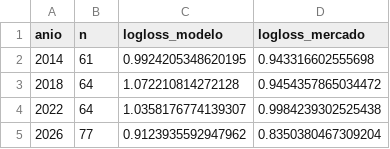
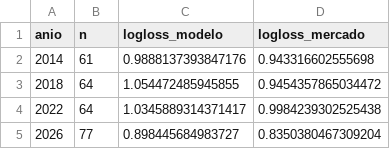
Before and after one commit to danielcangomez/wc2026-match-predictor, a CSV file: results/apuestas_benchmark_mercado.csv, drawn as a sheet.

```diff
--- a/results/apuestas_benchmark_mercado.csv
+++ b/results/apuestas_benchmark_mercado.csv
@@ -1,5 +1,5 @@
 anio,n,logloss_modelo,logloss_mercado
-2014,61,0.9924205348620195,0.943316602555698
-2018,64,1.072210814272128,0.9454357865034472
-2022,64,1.0358176774139307,0.9984239302525438
-2026,77,0.9123935592947962,0.8350380467309204
+2014,61,0.9888137393847176,0.943316602555698
+2018,64,1.054472485945855,0.9454357865034472
+2022,64,1.0345889314371417,0.9984239302525438
+2026,77,0.898445684983727,0.8350380467309204
```
Also changed, not shown: results/apuestas_4wc.csv, 5 other files.
